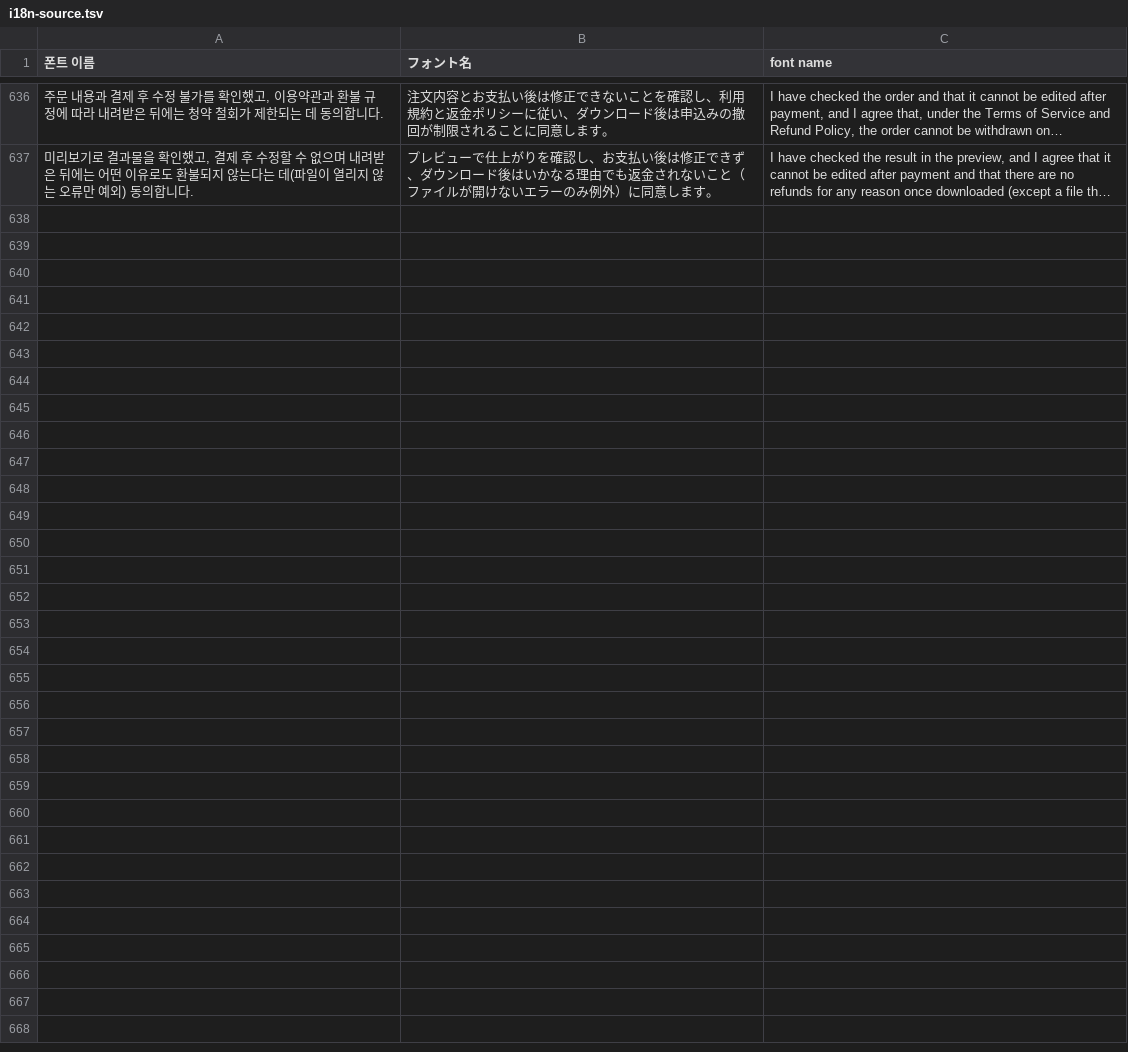
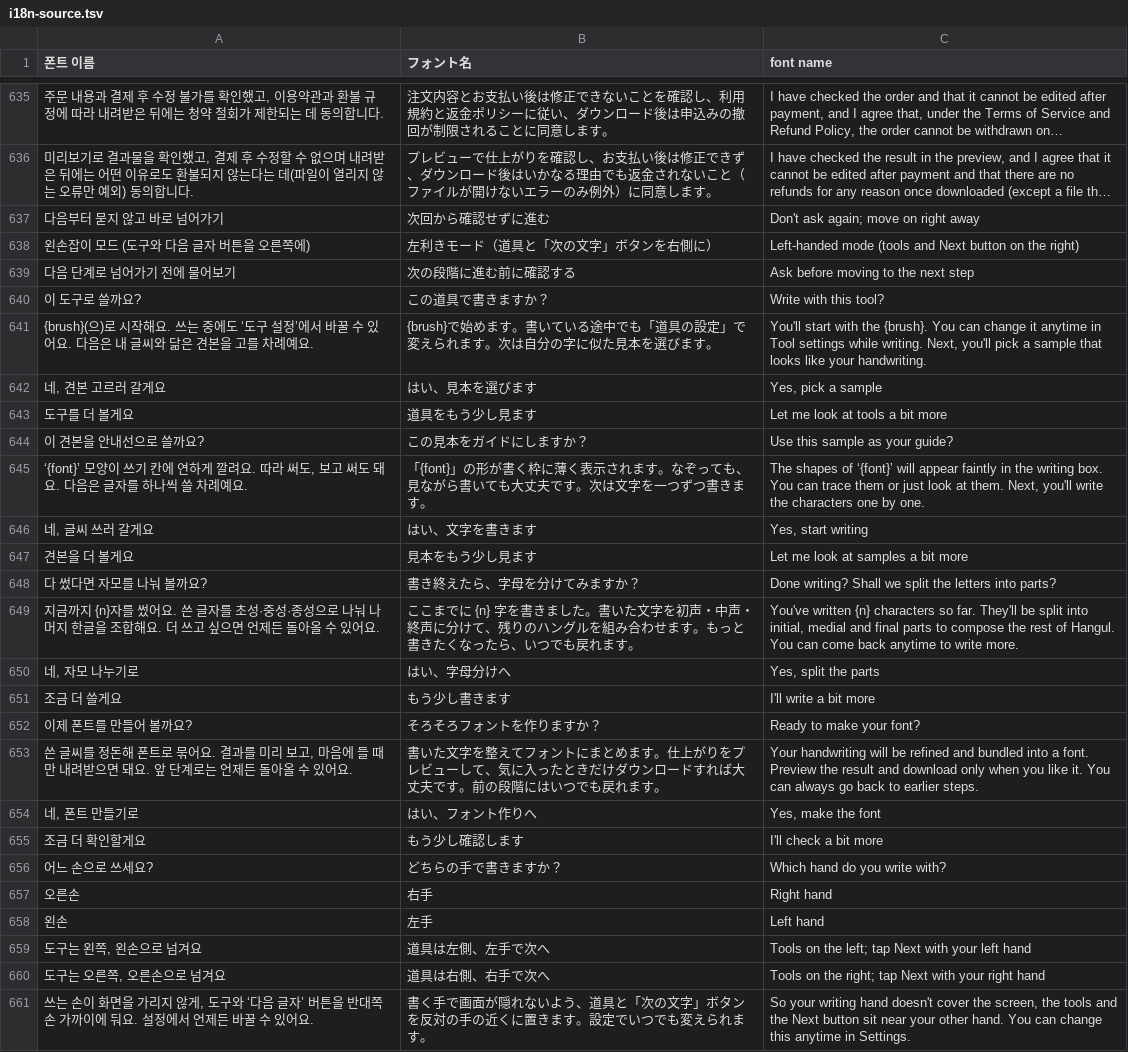
Before and after one commit to Osense/SenseGlyph, a TSV file: data/i18n-source.tsv, drawn as a sheet; only a part is shown, gaps mark what is left out; long unchanged cells end in …; the diff covers the shown part only; the diff names each change by its address in the sheet, - before the commit and + after, or states it on an @@ line.

```diff
--- a/data/i18n-source.tsv
+++ b/data/i18n-source.tsv
+row 637: 다음부터 묻지 않고 바로 넘어가기 | 次回から確認せずに進む | Don't ask again; move on right away
+row 638: 왼손잡이 모드 (도구와 다음 글자 버튼을 오른쪽에) | 左利きモード（道具と「次の文字」ボタンを右側に） | Left-handed mode (tools and Next button on the right)
+row 639: 다음 단계로 넘어가기 전에 물어보기 | 次の段階に進む前に確認する | Ask before moving to the next step
+row 640: 이 도구로 쓸까요? | この道具で書きますか？ | Write with this tool?
+row 641: {brush}(으)로 시작해요. 쓰는 중에도 ‘도구 설정’에서 바꿀 수 있어요. 다음은 내 글씨와 닮은 견본을 고를 차례예요. | {brush}で始めます。書いている途中でも「道具の設定」で変えられます。次は自分の字に似た見本を選びます。 | You'll start with the {brush}. You can change it anytime in Tool settings while writing. Next, you'll pick a sample that looks like your handwriting.
+row 642: 네, 견본 고르러 갈게요 | はい、見本を選びます | Yes, pick a sample
+row 643: 도구를 더 볼게요 | 道具をもう少し見ます | Let me look at tools a bit more
+row 644: 이 견본을 안내선으로 쓸까요? | この見本をガイドにしますか？ | Use this sample as your guide?
+row 645: ‘{font}’ 모양이 쓰기 칸에 연하게 깔려요. 따라 써도, 보고 써도 돼요. 다음은 글자를 하나씩 쓸 차례예요. | 「{font}」の形が書く枠に薄く表示されます。なぞっても、見ながら書いても大丈夫です。次は文字を一つずつ書きます。 | The shapes of ‘{font}’ will appear faintly in the writing box. You can trace them or just look at them. Next, you'll write the characters one by one.
+row 646: 네, 글씨 쓰러 갈게요 | はい、文字を書きます | Yes, start writing
+row 647: 견본을 더 볼게요 | 見本をもう少し見ます | Let me look at samples a bit more
+row 648: 다 썼다면 자모를 나눠 볼까요? | 書き終えたら、字母を分けてみますか？ | Done writing? Shall we split the letters into parts?
+row 649: 지금까지 {n}자를 썼어요. 쓴 글자를 초성·중성·종성으로 나눠 나머지 한글을 조합해요. 더 쓰고 싶으면 언제든 돌아올 수 있어요. | ここまでに {n} 字を書きました。書いた文字を初声・中声・終声に分けて、残りのハングルを組み合わせます。もっと書きたくなったら、いつでも戻れます。 | You've written {n} characters so far. They'll be split into initial, medial and final parts to compose the rest of Hangul. You can come back anytime to write more.
+row 650: 네, 자모 나누기로 | はい、字母分けへ | Yes, split the parts
+row 651: 조금 더 쓸게요 | もう少し書きます | I'll write a bit more
+row 652: 이제 폰트를 만들어 볼까요? | そろそろフォントを作りますか？ | Ready to make your font?
+row 653: 쓴 글씨를 정돈해 폰트로 묶어요. 결과를 미리 보고, 마음에 들 때만 내려받으면 돼요. 앞 단계로는 언제든 돌아올 수 있어요. | 書いた文字を整えてフォントにまとめます。仕上がりをプレビューして、気に入ったときだけダウンロードすれば大丈夫です。前の段階にはいつでも戻れます。 | Your handwriting will be refined and bundled into a font. Preview the result and download only when you like it. You can always go back to earlier steps.
+row 654: 네, 폰트 만들기로 | はい、フォント作りへ | Yes, make the font
+row 655: 조금 더 확인할게요 | もう少し確認します | I'll check a bit more
+row 656: 어느 손으로 쓰세요? | どちらの手で書きますか？ | Which hand do you write with?
+row 657: 오른손 | 右手 | Right hand
+row 658: 왼손 | 左手 | Left hand
+row 659: 도구는 왼쪽, 왼손으로 넘겨요 | 道具は左側、左手で次へ | Tools on the left; tap Next with your left hand
+row 660: 도구는 오른쪽, 오른손으로 넘겨요 | 道具は右側、右手で次へ | Tools on the right; tap Next with your right hand
+row 661: 쓰는 손이 화면을 가리지 않게, 도구와 ‘다음 글자’ 버튼을 반대쪽 손 가까이에 둬요. 설정에서 언제든 바꿀 수 있어요. | 書く手で画面が隠れないよう、道具と「次の文字」ボタンを反対の手の近くに置きます。設定でいつでも変えられます。 | So your writing hand doesn't cover the screen, the tools and the Next button sit near your other hand. You can change this anytime in Settings.
```
Also changed, not shown: 1 removed row elsewhere in this file, 10 other files.
